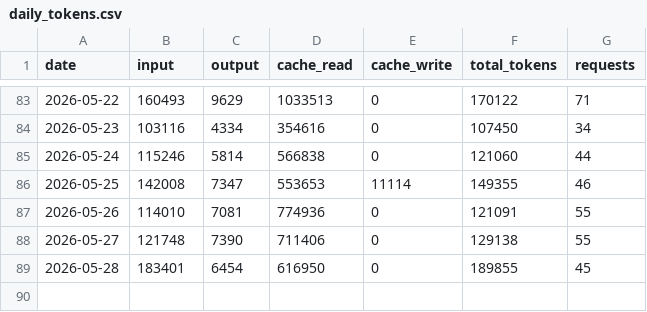
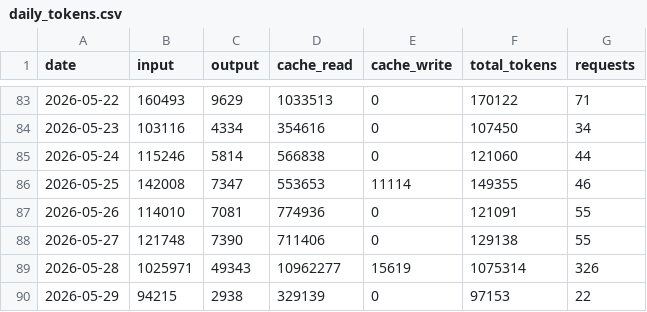
Before and after one commit to jura39bot/count-token, a CSV file: data/daily_tokens.csv, drawn as a sheet; only a part is shown, gaps mark what is left out.

Commit message:
data: daily token count 2026-05-29

```diff
--- a/data/daily_tokens.csv
+++ b/data/daily_tokens.csv
@@ -88,2 +88,3 @@ date,input,output,cache_read,cache_write,total_tokens,requests
 2026-05-27,121748,7390,711406,0,129138,55
-2026-05-28,183401,6454,616950,0,189855,45
+2026-05-28,1025971,49343,10962277,15619,1075314,326
+2026-05-29,94215,2938,329139,0,97153,22
```
Also changed, not shown: 1 other file.
